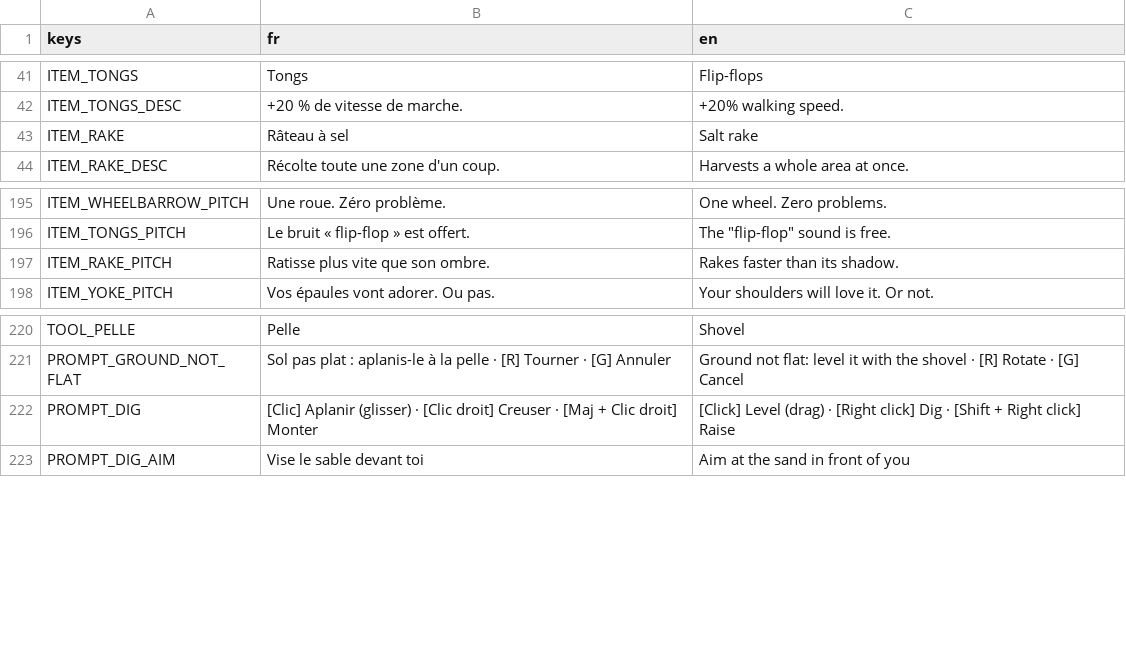
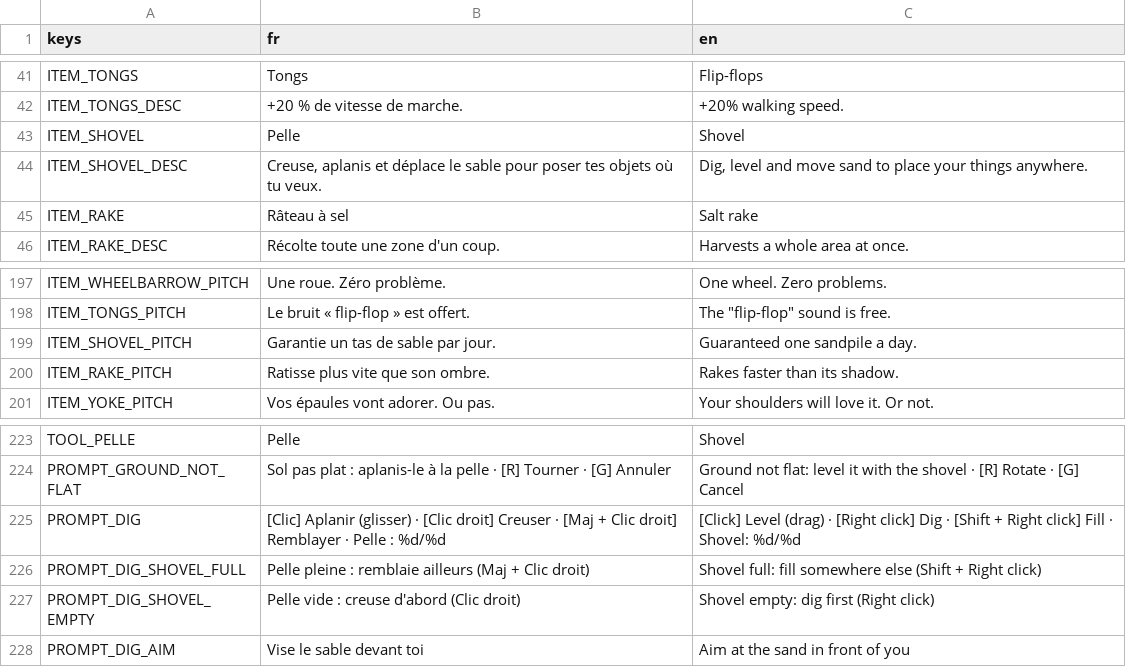
Before and after one commit to OthmaneWahbi/Drain-The-Ocean, a CSV file: game/localization/strings.csv, drawn as a sheet; only a part is shown, gaps mark what is left out.

```diff
--- a/game/localization/strings.csv
+++ b/game/localization/strings.csv
@@ -42,2 +42,4 @@ ITEM_TONGS,Tongs,Flip-flops
 ITEM_TONGS_DESC,+20 % de vitesse de marche.,+20% walking speed.
+ITEM_SHOVEL,Pelle,Shovel
+ITEM_SHOVEL_DESC,"Creuse, aplanis et déplace le sable pour poser tes objets où tu veux.","Dig, level and move sand to place your things anywhere."
 ITEM_RAKE,Râteau à sel,Salt rake
@@ -196,2 +198,3 @@ ITEM_WHEELBARROW_PITCH,Une roue. Zéro problème.,One wheel. Zero problems.
 ITEM_TONGS_PITCH,Le bruit « flip-flop » est offert.,"The ""flip-flop"" sound is free."
+ITEM_SHOVEL_PITCH,"Garantie un tas de sable par jour.","Guaranteed one sandpile a day."
 ITEM_RAKE_PITCH,Ratisse plus vite que son ombre.,Rakes faster than its shadow.
@@ -221,3 +224,5 @@ TOOL_PELLE,Pelle,Shovel
 PROMPT_GROUND_NOT_FLAT,"Sol pas plat : aplanis-le à la pelle · [R] Tourner · [G] Annuler","Ground not flat: level it with the shovel · [R] Rotate · [G] Cancel"
-PROMPT_DIG,"[Clic] Aplanir (glisser) · [Clic droit] Creuser · [Maj + Clic droit] Monter","[Click] Level (drag) · [Right click] Dig · [Shift + Right click] Raise"
+PROMPT_DIG,"[Clic] Aplanir (glisser) · [Clic droit] Creuser · [Maj + Clic droit] Remblayer · Pelle : %d/%d","[Click] Level (drag) · [Right click] Dig · [Shift + Right click] Fill · Shovel: %d/%d"
+PROMPT_DIG_SHOVEL_FULL,"Pelle pleine : remblaie ailleurs (Maj + Clic droit)","Shovel full: fill somewhere else (Shift + Right click)"
+PROMPT_DIG_SHOVEL_EMPTY,"Pelle vide : creuse d'abord (Clic droit)","Shovel empty: dig first (Right click)"
 PROMPT_DIG_AIM,Vise le sable devant toi,Aim at the sand in front of you
```
Also changed, not shown: 30 other files.
